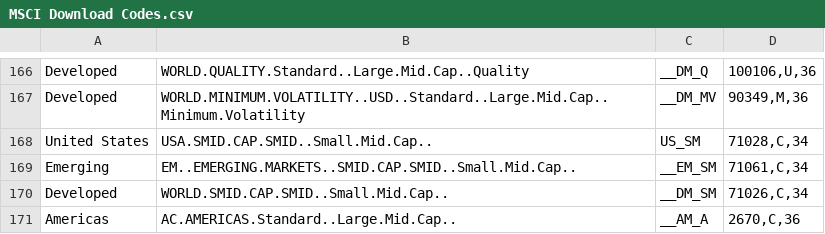
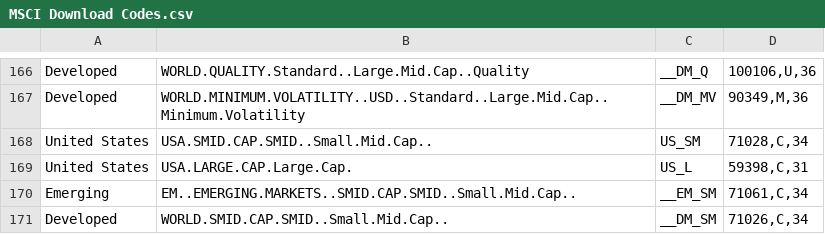
Before and after one commit to JeremyBowyer/MSCI-Indices, a CSV file: MSCI Download Codes.csv, drawn as a sheet; only a part is shown, gaps mark what is left out; the shorter side is filled out with more unchanged rows.

Commit message:
Update MSCI Download Codes.csv

```diff
--- a/MSCI Download Codes.csv
+++ b/MSCI Download Codes.csv
@@ -168,2 +168,3 @@ Developed,WORLD.MINIMUM.VOLATILITY..USD..Standard..Large.Mid.Cap..Minimum.Volati
 United States,USA.SMID.CAP.SMID..Small.Mid.Cap..,US_SM,"71028,C,34"
+United States,USA.LARGE.CAP.Large.Cap.,US_L,"59398,C,31"
 Emerging,EM..EMERGING.MARKETS..SMID.CAP.SMID..Small.Mid.Cap..,__EM_SM,"71061,C,34"
```
